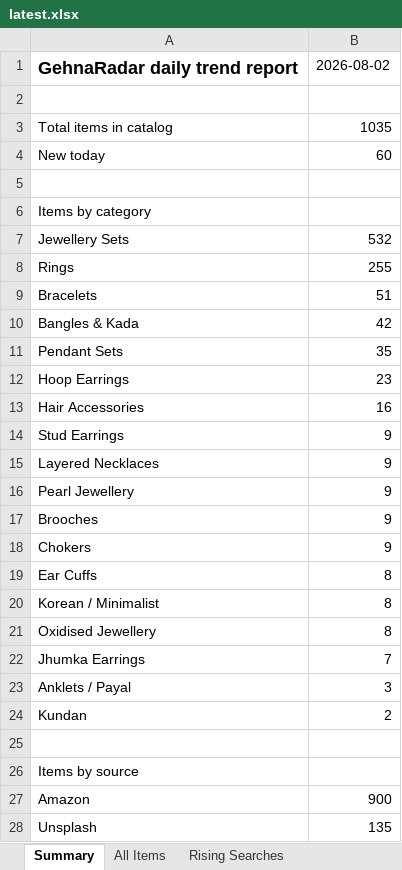
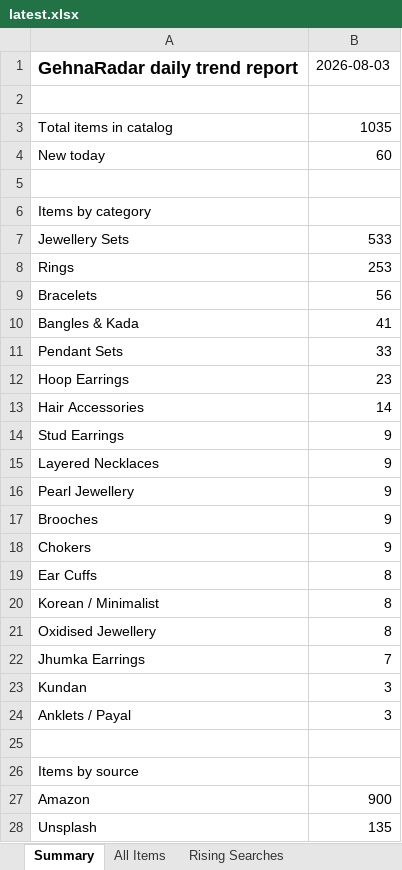
Before and after one commit to PRATS7878/gehnaradar_Updated, an Excel workbook: output/latest.xlsx, sheet Summary, drawn as a sheet; values as stored, in another font and other column widths than the file's, no borders; removed rows and columns are numbered as before the commit, all else as after; the diff names each change by its address in the sheet, - before the commit and + after, or states it on an @@ line.

```diff
--- a/output/latest.xlsx (sheet Summary)
+++ b/output/latest.xlsx (sheet Summary)
-B1: 2026-08-02
+B1: 2026-08-03
-B7: 532
+B7: 533
-B8: 255
+B8: 253
-B9: 51
+B9: 56
-B10: 42
+B10: 41
-B11: 35
+B11: 33
-B13: 16
+B13: 14
+row 23: Kundan | 3
-row 24: Kundan | 2
```
Also changed, not shown: sheet All Items, 3 other files.
